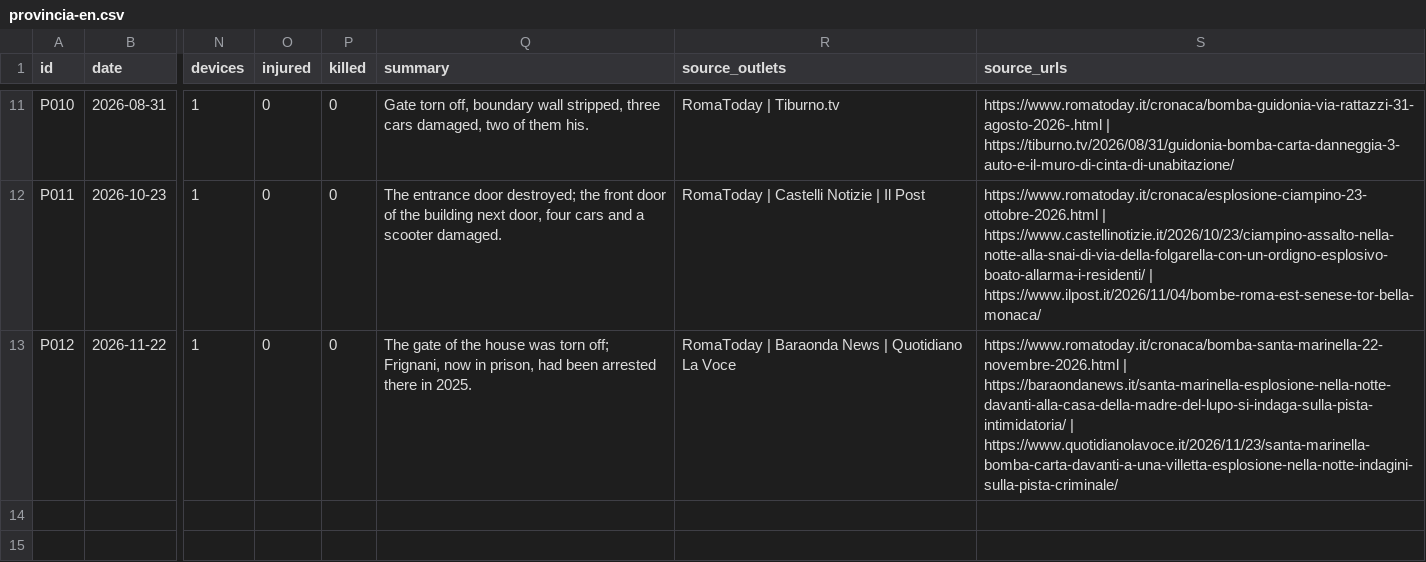
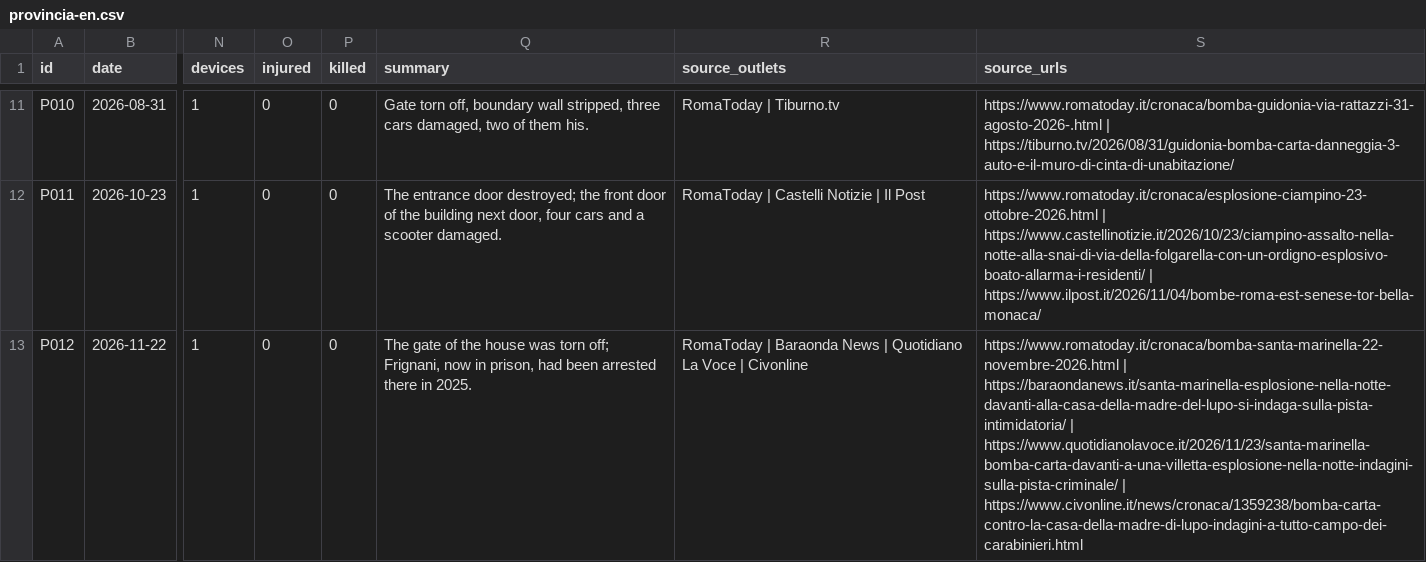
Before and after one commit to JacopoOttaviani/jacopoottaviani.github.io, a CSV file: bombe-a-roma/data/provincia-en.csv, drawn as a sheet; only a part is shown, gaps mark what is left out; the diff names each change by its address in the sheet, - before the commit and + after, or states it on an @@ line.

```diff
--- a/bombe-a-roma/data/provincia-en.csv
+++ b/bombe-a-roma/data/provincia-en.csv
-R13 (source_outlets): …La Voce
+R13 (source_outlets): …La Voce | Civonline
-S13 (source_urls): …| https://www.quotidianolavoce.it/2026/11/23/santa-marinella-bomba-carta-davanti-a-una-villetta-esplosione-nella-notte-indagini-sulla-pista-criminale/
+S13 (source_urls): …| https://www.quotidianolavoce.it/2026/11/23/santa-marinella-bomba-carta-davanti-a-una-villetta-esplosione-nella-notte-indagini-sulla-pista-criminale/ | https://www.civonline.it/news/cronaca/1359238/bomba-carta-contro-la-casa-della-madre-di-lupo-indagini-a-tutto-campo-dei-carabinieri.html
```
Also changed, not shown: bombe-a-roma/data/provincia.csv, 7 other files.
